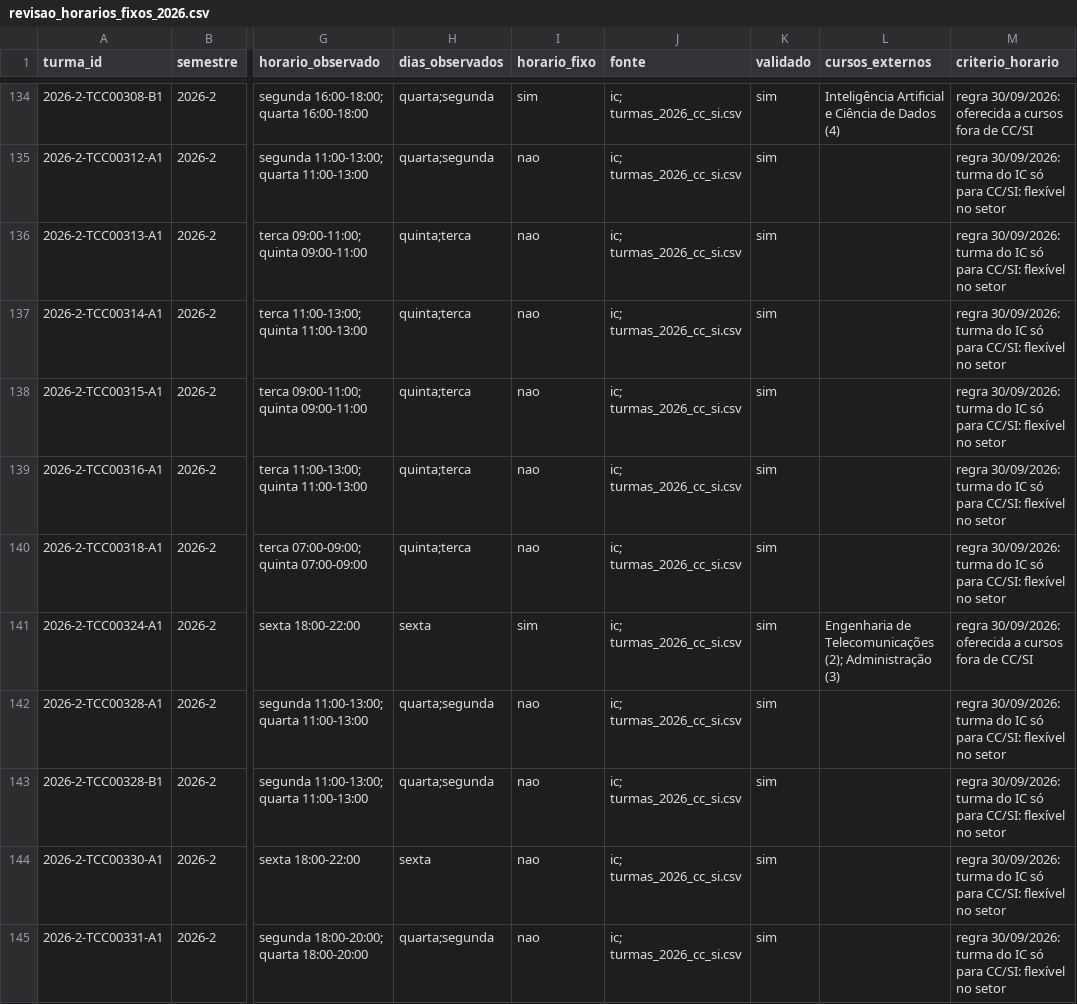
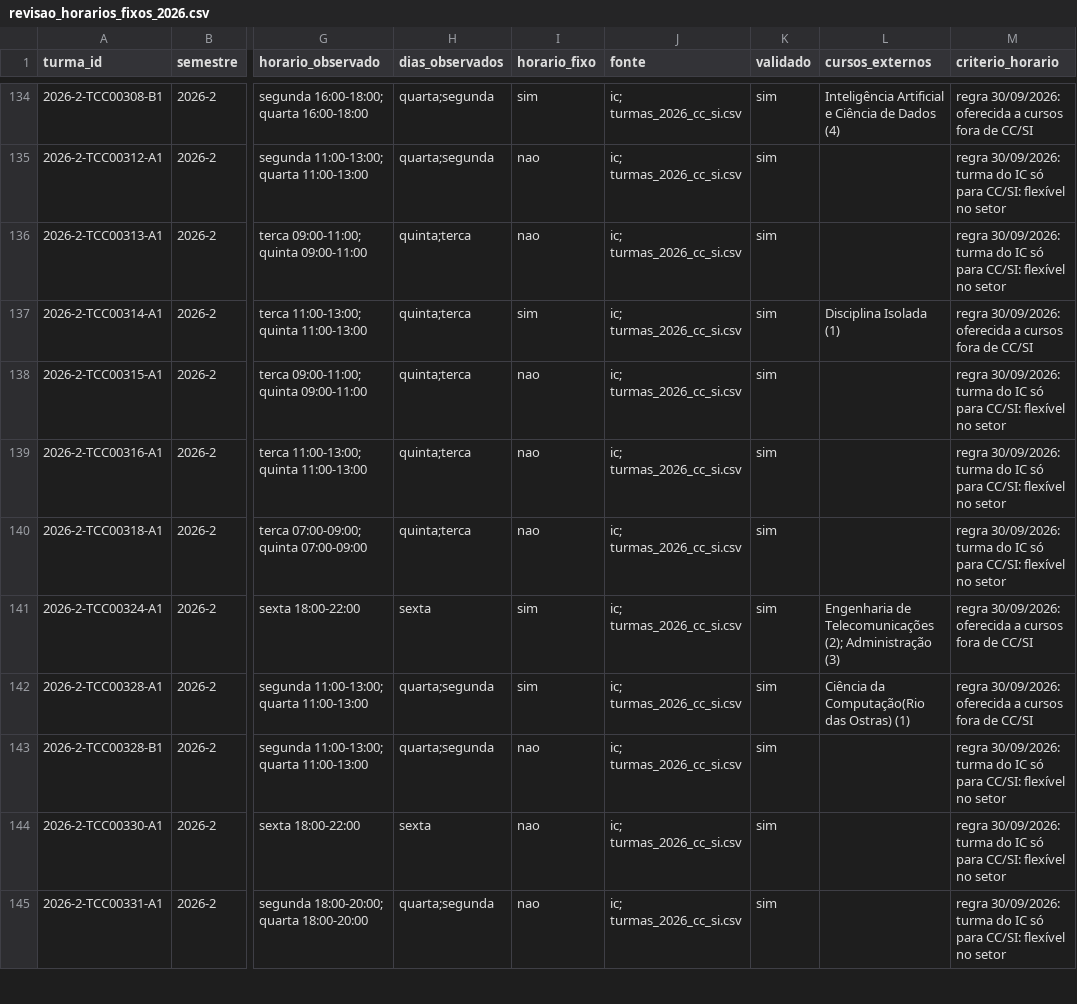
Before and after one commit to bcosta19/TCC, a CSV file: dados/processados/revisao_horarios_fixos_2026.csv, drawn as a sheet; only a part is shown, gaps mark what is left out; the diff covers the shown part only; the diff names each change by its address in the sheet, - before the commit and + after, or states it on an @@ line.

```diff
--- a/dados/processados/revisao_horarios_fixos_2026.csv
+++ b/dados/processados/revisao_horarios_fixos_2026.csv
-I137 (horario_fixo): nao
+I137 (horario_fixo): sim
-L137 (cursos_externos): (empty)
+L137 (cursos_externos): Disciplina Isolada (1)
-M137 (criterio_horario): regra 30/09/2026: turma do IC só para CC/SI: flexível no setor
+M137 (criterio_horario): regra 30/09/2026: oferecida a cursos fora de CC/SI
-I142 (horario_fixo): nao
+I142 (horario_fixo): sim
-L142 (cursos_externos): (empty)
+L142 (cursos_externos): Ciência da Computação(Rio das Ostras) (1)
-M142 (criterio_horario): regra 30/09/2026: turma do IC só para CC/SI: flexível no setor
+M142 (criterio_horario): regra 30/09/2026: oferecida a cursos fora de CC/SI
```
Also changed, not shown: 16 edited cells elsewhere in this file, dados/processados/revisao_setores_2026.csv, dados/processados/revisao_vinculos_2026.csv, 14 other files.
